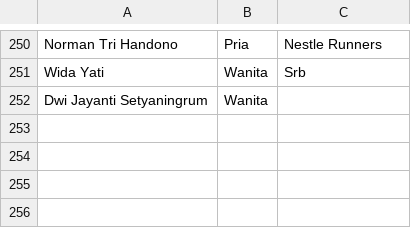
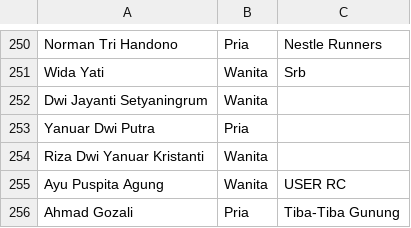
Before and after one commit to smgmountainrace/listpeserta, a CSV file: 7k.csv, drawn as a sheet; only a part is shown, gaps mark what is left out.

Commit message:
7k.csv

```diff
--- a/7k.csv
+++ b/7k.csv
@@ -252 +252,5 @@ Wida Yati,Wanita,Srb
 Dwi Jayanti Setyaningrum,Wanita,
+Yanuar Dwi Putra,Pria,
+Riza Dwi Yanuar Kristanti,Wanita,
+Ayu Puspita  Agung,Wanita,USER RC
+Ahmad  Gozali,Pria,Tiba-Tiba Gunung
```
